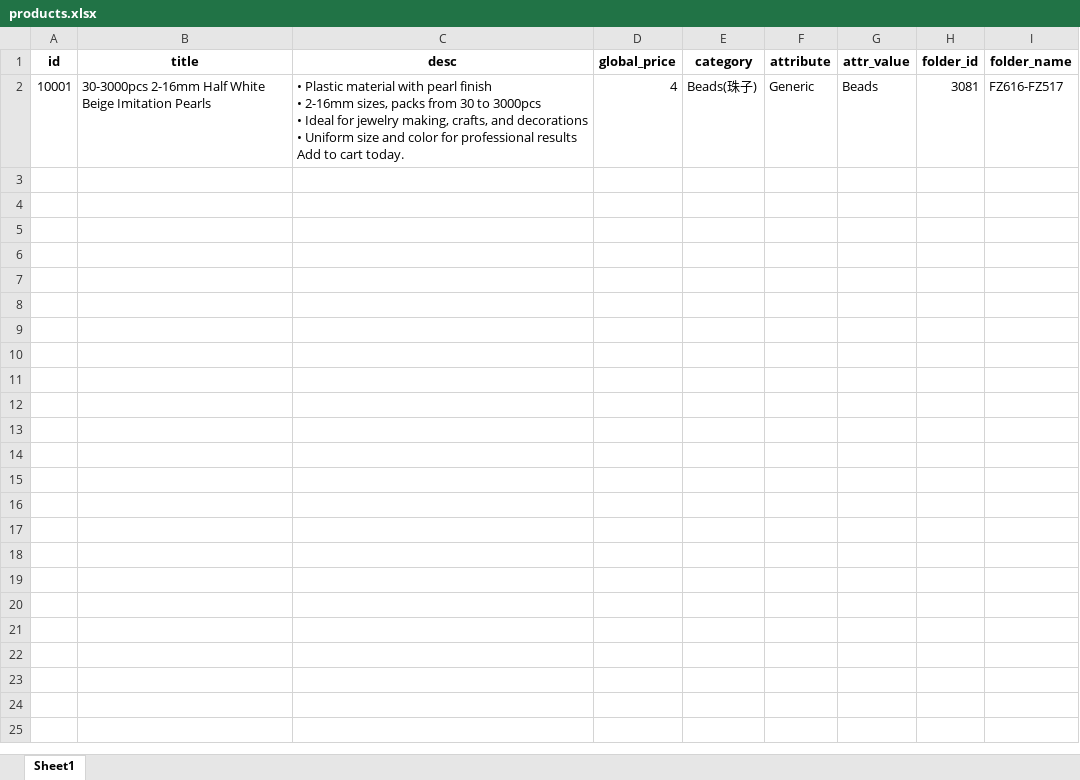
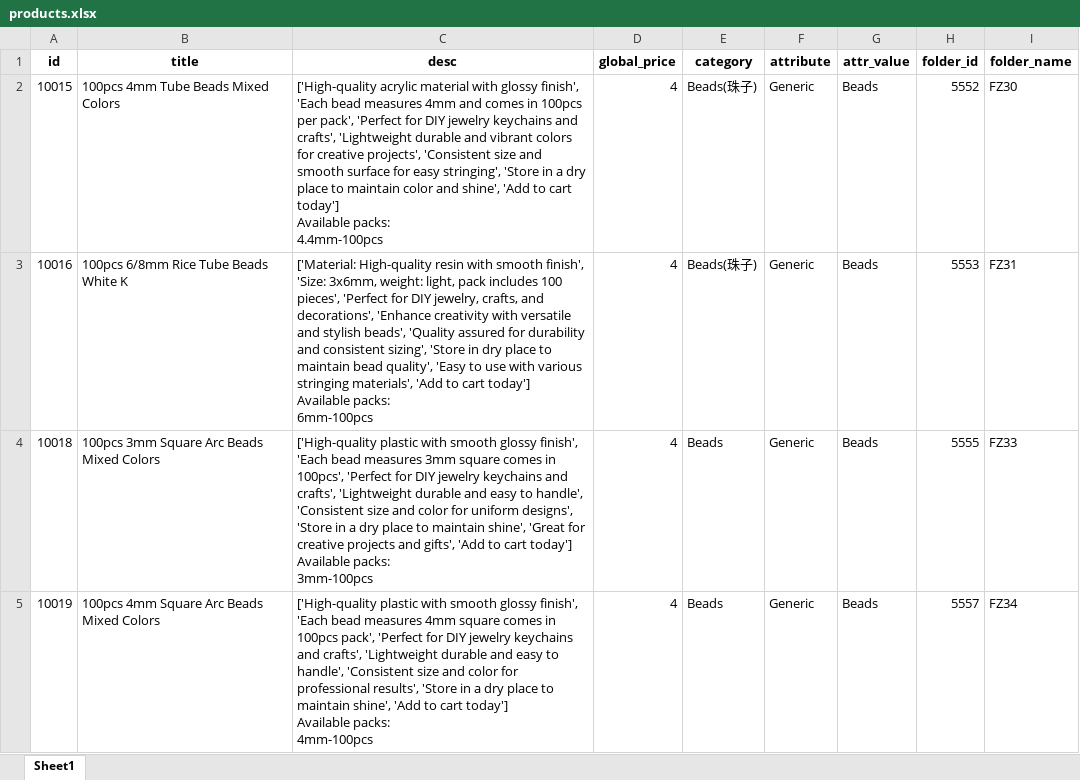
Before and after one commit to cloud23333/Automation, an Excel workbook: products.xlsx, sheet Sheet1, drawn as a sheet; values as stored, in another font and other column widths than the file's, no borders; addresses are those after the commit; ↵ is a line break in a cell; the diff names each change by its address in the sheet, - before the commit and + after, or states it on an @@ line.

```diff
--- a/products.xlsx (sheet Sheet1)
+++ b/products.xlsx (sheet Sheet1)
+row 2: 10015 | 100pcs 4mm Tube Beads Mixed Colors | ['High-quality acrylic material with glossy finish', 'Each bead measures 4mm and comes in 100pcs per pack', 'Perfect for DIY jewelry keychains and crafts', 'Lightweight durable and vibrant colors for creative projects', 'Consistent size and smooth surface for easy stringing', 'Store in a dry place to maintain color and shine', 'Add to cart today'] ↵ Available packs: ↵ 4.4mm-100pcs | 4 | Beads(珠子) | Generic | Beads | 5552 | FZ30
-A3 (id): 10001
+A3 (id): 10016
-B3 (title): 30-3000pcs 2-16mm Half White Beige Imitation Pearls
+B3 (title): 100pcs 6/8mm Rice Tube Beads White K
-C3 (desc): • Plastic material with pearl finish ↵ • 2-16mm sizes, packs from 30 to 3000pcs ↵ • Ideal for jewelry making, crafts, and decorations ↵ • Uniform size and color for professional results ↵ Add to cart today.
+C3 (desc): ['Material: High-quality resin with smooth finish', 'Size: 3x6mm, weight: light, pack includes 100 pieces', 'Perfect for DIY jewelry, crafts, and decorations', 'Enhance creativity with versatile and stylish beads', 'Quality assured for durability and consistent sizing', 'Store in dry place to maintain bead quality', 'Easy to use with various stringing materials', 'Add to cart today'] ↵ Available packs: ↵ 6mm-100pcs
-H3 (folder_id): 3081
+H3 (folder_id): 5553
-I3 (folder_name): FZ616-FZ517
+I3 (folder_name): FZ31
+row 4: 10018 | 100pcs 3mm Square Arc Beads Mixed Colors | ['High-quality plastic with smooth glossy finish', 'Each bead measures 3mm square comes in 100pcs', 'Perfect for DIY jewelry keychains and crafts', 'Lightweight durable and easy to handle', 'Consistent size and color for uniform designs', 'Store in a dry place to maintain shine', 'Great for creative projects and gifts', 'Add to cart today'] ↵ Available packs: ↵ 3mm-100pcs | 4 | Beads | Generic | Beads | 5555 | FZ33
+row 5: 10019 | 100pcs 4mm Square Arc Beads Mixed Colors | ['High-quality plastic with smooth glossy finish', 'Each bead measures 4mm square comes in 100pcs pack', 'Perfect for DIY jewelry keychains and crafts', 'Lightweight durable and easy to handle', 'Consistent size and color for professional results', 'Store in a dry place to maintain shine', 'Add to cart today'] ↵ Available packs: ↵ 4mm-100pcs | 4 | Beads | Generic | Beads | 5557 | FZ34
```
Also changed, not shown: images.xlsx, variant_mismatch.xlsx, 17 other files.
